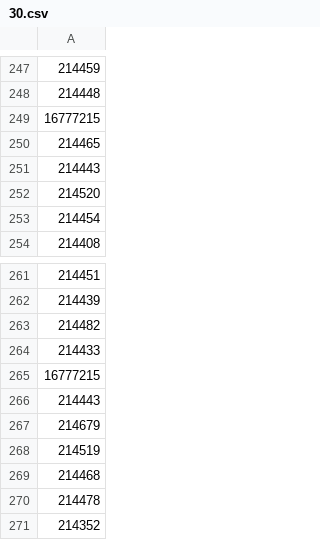
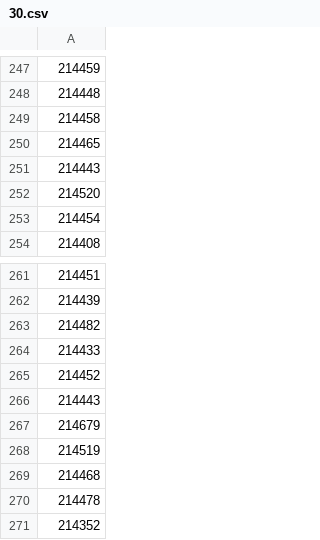
Before and after one commit to RedAngel11/get, a CSV file: инжа/30.csv, drawn as a sheet; only a part is shown, gaps mark what is left out.

```diff
--- a/инжа/30.csv
+++ b/инжа/30.csv
@@ -248,3 +248,3 @@
 214448
-16777215
+214458
 214465
@@ -264,3 +264,3 @@
 214433
-16777215
+214452
 214443
```
Also changed, not shown: инжа/40.csv, инжа/50.csv, 15 other files.
